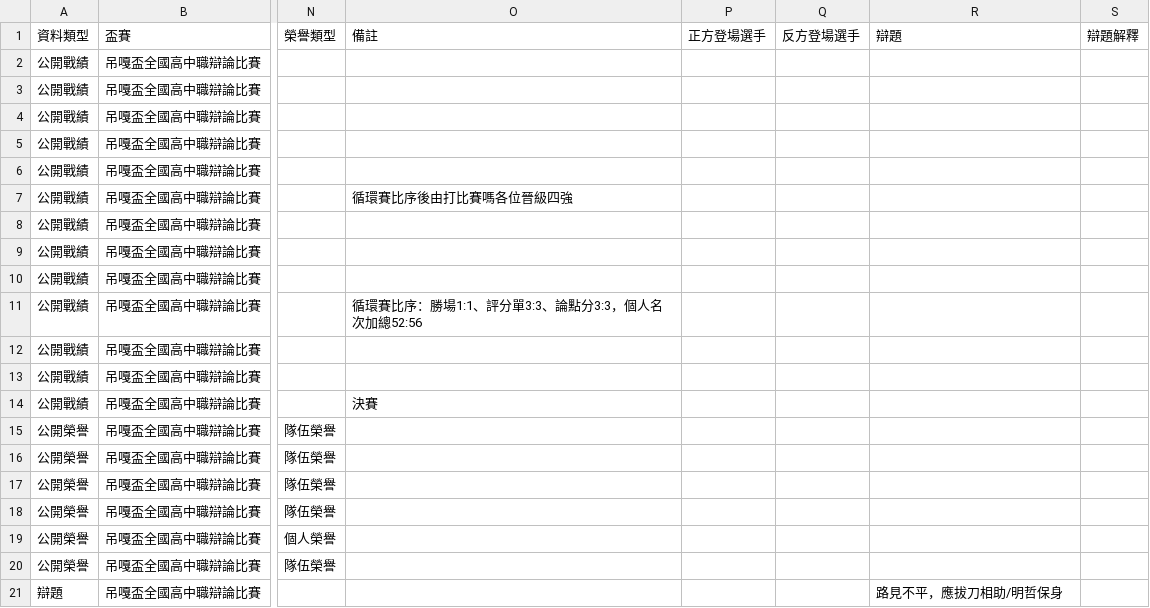
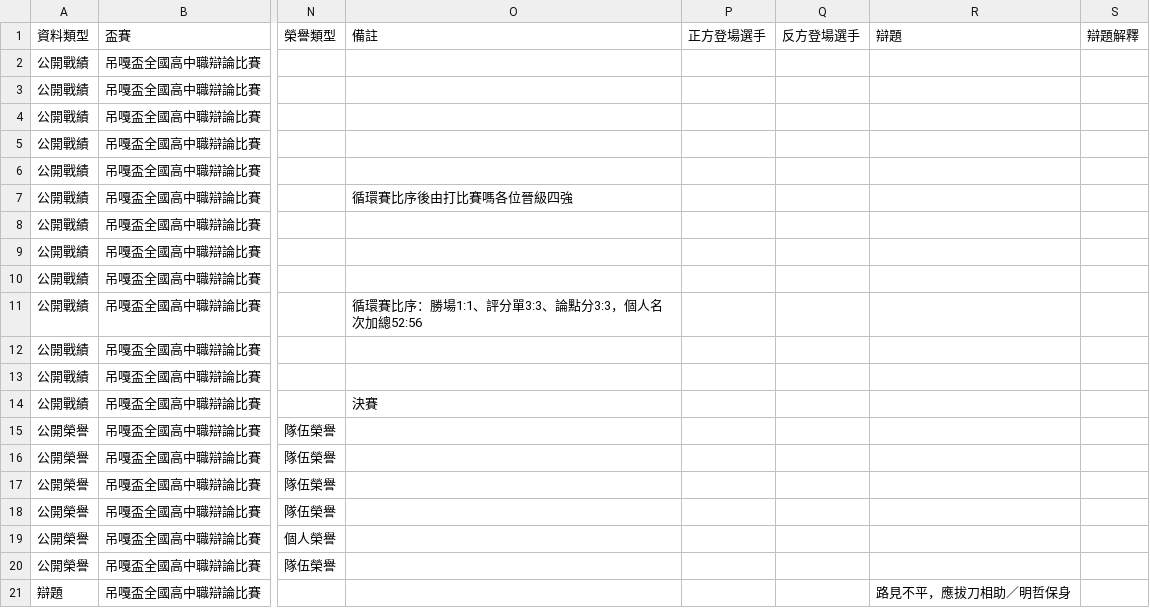
Before and after one commit to macrokernel3000/opendebate, a CSV file: data/public-data-吊嘎盃全國高中職辯論比賽.csv, drawn as a sheet; only a part is shown, gaps mark what is left out; the diff names each change by its address in the sheet, - before the commit and + after, or states it on an @@ line.

```diff
--- a/data/public-data-吊嘎盃全國高中職辯論比賽.csv
+++ b/data/public-data-吊嘎盃全國高中職辯論比賽.csv
-R21 (辯題): 路見不平，應拔刀相助/明哲保身
+R21 (辯題): 路見不平，應拔刀相助／明哲保身
```
Also changed, not shown: data/public-data-火雞盃全國高中職辯論比賽.csv, data/public-data-第一屆東岸盃全國高中職辯論比賽.csv, 18 other files.
